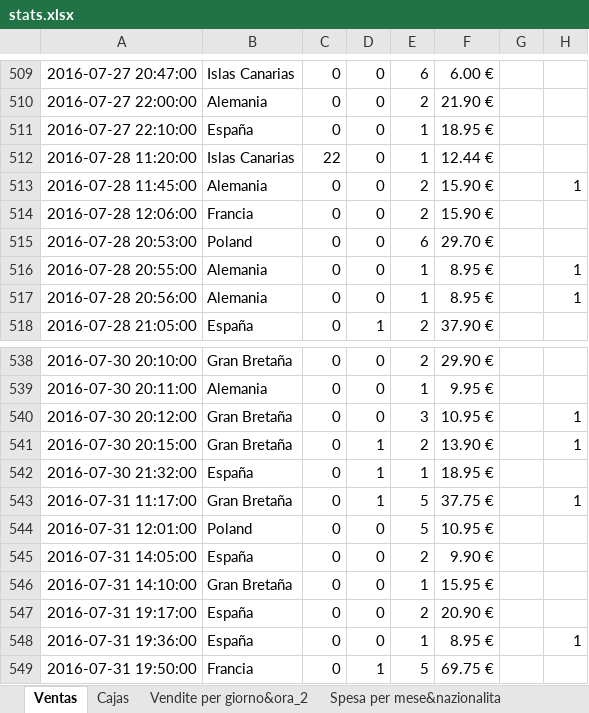
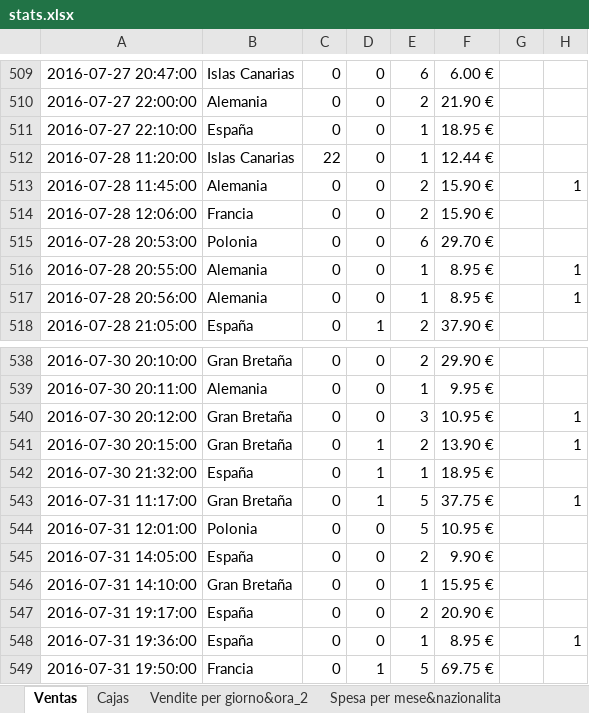
Before and after one commit to JohnAZoidberg/companiadelagalleta, an Excel workbook: companiadelagalleta/stats.xlsx, sheet Ventas, drawn as a sheet; only a part is shown, gaps mark what is left out; values as stored, in another font and other column widths than the file's, no borders; the diff names each change by its address in the sheet, - before the commit and + after, or states it on an @@ line.

Commit message:
Correct mistakes in Excel Poland => Polonia Fix the total section on the countries page

```diff
--- a/companiadelagalleta/stats.xlsx (sheet Ventas)
+++ b/companiadelagalleta/stats.xlsx (sheet Ventas)
-B515: Poland
+B515: Polonia
-B544: Poland
+B544: Polonia
```
Also changed, not shown: sheet Spesa per mese&nazionalita, sheet Vendite per giorno&ora_2, other sheet tabs, formulas that keep their value.
